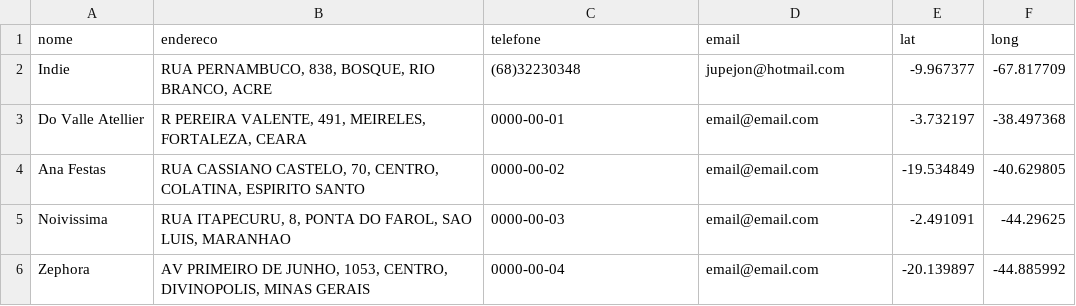
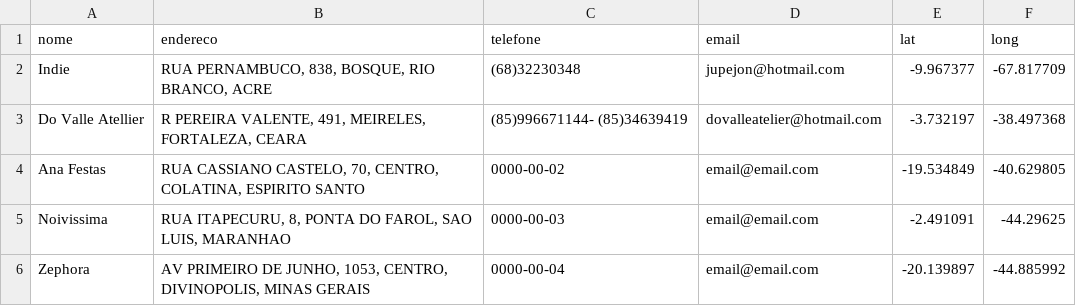
Before and after one commit to codenato/clara-nato, a CSV file: _data/clientes.csv, drawn as a sheet; only a part is shown.

Commit message:
Updated '_data/clientes.csv' via CloudCannon

```diff
--- a/_data/clientes.csv
+++ b/_data/clientes.csv
@@ -2,3 +2,3 @@ nome,endereco,telefone,email,lat,long
 Indie,"RUA PERNAMBUCO, 838, BOSQUE, RIO BRANCO, ACRE",(68)32230348,jupejon@hotmail.com,-9.967377,-67.817709
-Do Valle Atellier,"R PEREIRA VALENTE, 491, MEIRELES, FORTALEZA, CEARA",0000-00-01,email@email.com,-3.732197,-38.497368
+Do Valle Atellier,"R PEREIRA VALENTE, 491, MEIRELES, FORTALEZA, CEARA",(85)996671144- (85)34639419,dovalleatelier@hotmail.com,-3.732197,-38.497368
 Ana Festas,"RUA CASSIANO CASTELO, 70, CENTRO, COLATINA, ESPIRITO SANTO",0000-00-02,email@email.com,-19.534849,-40.629805
```
